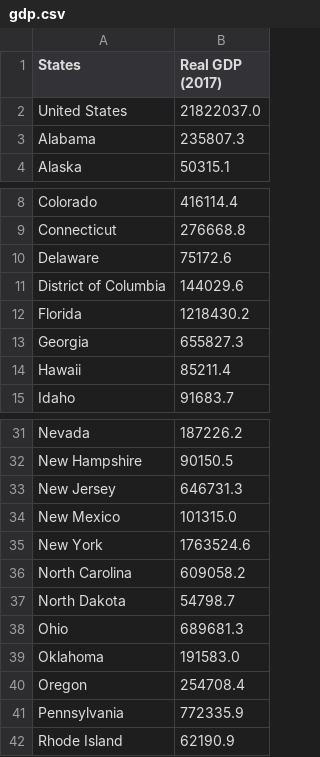
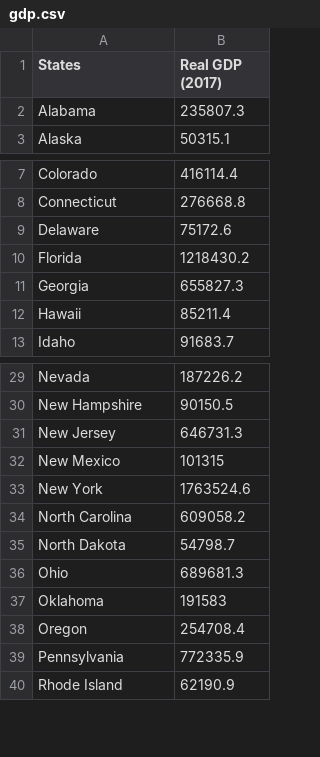
Before and after one commit to juliankane/State-Travel-Research, a CSV file: aggregate/Processed_Individual/gdp.csv, drawn as a sheet; only a part is shown, gaps mark what is left out.

```diff
--- a/aggregate/Processed_Individual/gdp.csv
+++ b/aggregate/Processed_Individual/gdp.csv
@@ -1,3 +1,2 @@
 States,Real GDP (2017)
-United States,21822037.0
 Alabama,235807.3
@@ -10,3 +9,2 @@ Connecticut,276668.8
 Delaware,75172.6
-District of Columbia,144029.6
 Florida,1218430.2
@@ -33,3 +31,3 @@ New Hampshire,90150.5
 New Jersey,646731.3
-New Mexico,101315.0
+New Mexico,101315
 New York,1763524.6
@@ -38,3 +36,3 @@ North Dakota,54798.7
 Ohio,689681.3
-Oklahoma,191583.0
+Oklahoma,191583
 Oregon,254708.4
```
Also changed, not shown: aggregate/states-source.csv, 4 other files.
